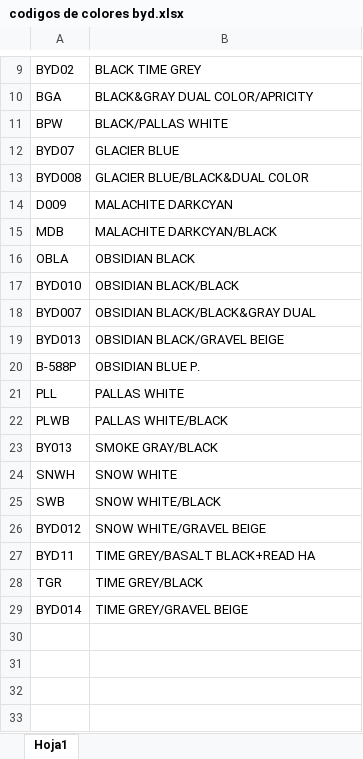
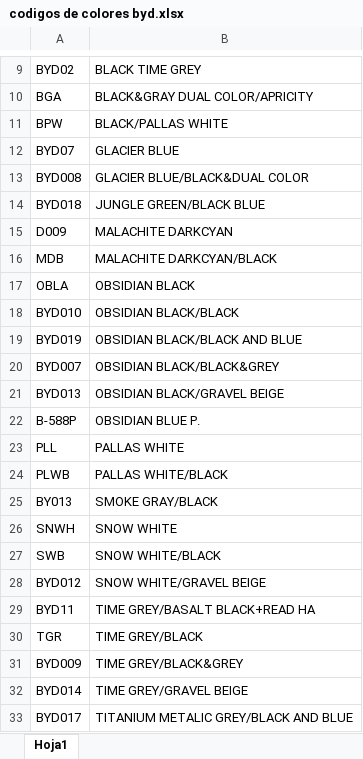
Before and after one commit to Marshall-ux/extractor-datos, an Excel workbook: server/lookup_tables/codigos de colores byd.xlsx, sheet Hoja1, drawn as a sheet; only a part is shown, gaps mark what is left out; values as stored, in another font and other column widths than the file's, no borders; addresses are those after the commit; the diff names each change by its address in the sheet, - before the commit and + after, or states it on an @@ line.

```diff
--- a/server/lookup_tables/codigos de colores byd.xlsx (sheet Hoja1)
+++ b/server/lookup_tables/codigos de colores byd.xlsx (sheet Hoja1)
+row 14: BYD018 | JUNGLE GREEN/BLACK BLUE
+row 19: BYD019 | OBSIDIAN BLACK/BLACK AND BLUE
-B20: OBSIDIAN BLACK/BLACK&GRAY DUAL
+B20: OBSIDIAN BLACK/BLACK&GREY
+row 31: BYD009 | TIME GREY/BLACK&GREY
+row 33: BYD017 | TITANIUM METALIC GREY/BLACK AND BLUE
```
Also changed, not shown: server/lookup_tables/CODIGOS COLORES AUTOPAK.xlsx, server/lookup_tables/codigos modelos nissan.xlsx, 9 other files.
